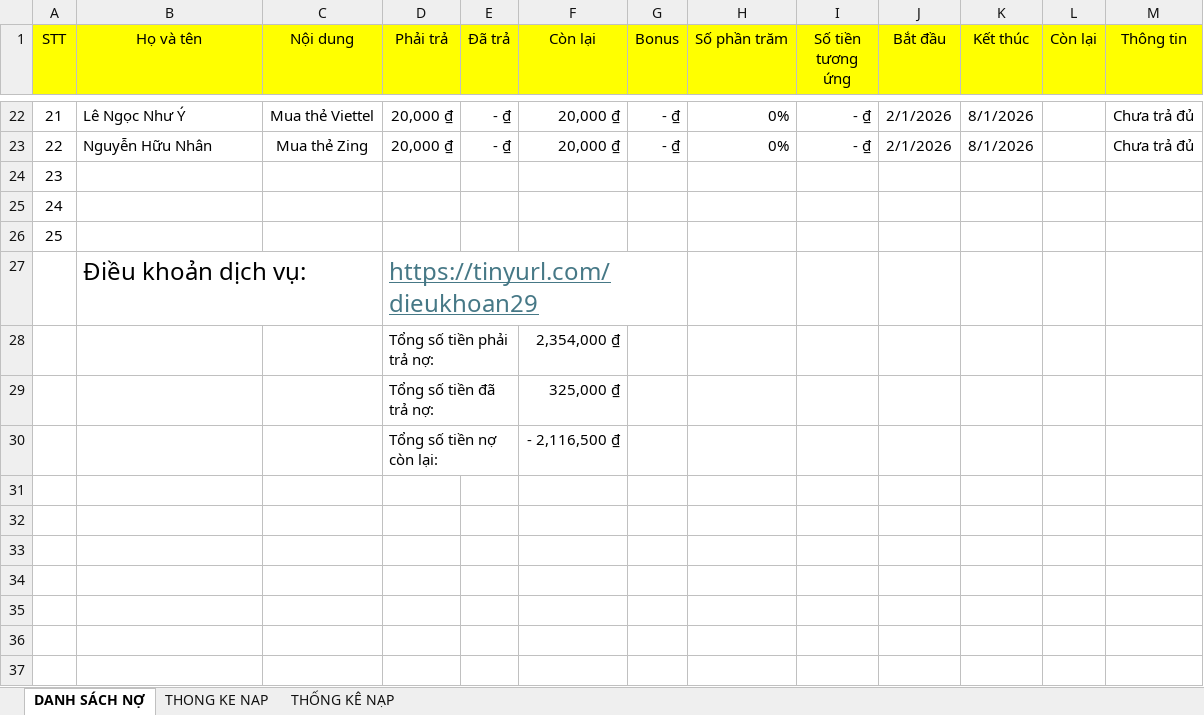
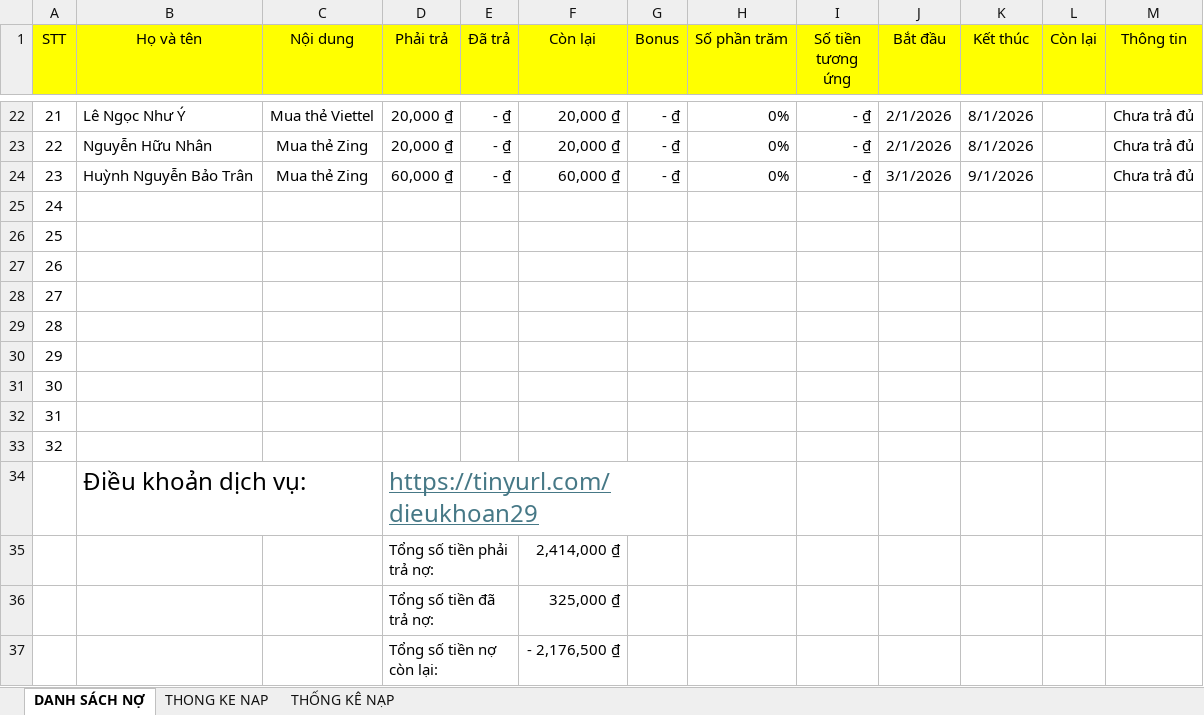
Before and after one commit to minhlong1707/so-no-master, an Excel workbook: solieu.xlsx, sheet DANH SÁCH NỢ, drawn as a sheet; only a part is shown, gaps mark what is left out; values as stored, in another font and other column widths than the file's, no borders; addresses are those after the commit; the diff names each change by its address in the sheet, - before the commit and + after, or states it on an @@ line.

Commit message:
Add files via upload

```diff
--- a/solieu.xlsx (sheet DANH SÁCH NỢ)
+++ b/solieu.xlsx (sheet DANH SÁCH NỢ)
+row 24: 23 | Huỳnh Nguyễn Bảo Trân | Mua thẻ Zing | 60,000 ₫ | - ₫ | 60,000 ₫ | - ₫ | 0% | - ₫ | 3/1/2026 | 9/1/2026 |  | Chưa trả đủ
+row 25: 24
+row 26: 25
+row 27: 26
+row 28: 27
+row 29: 28
+row 30: 29
@@ column A (STT) renumbered between rows 31 and 33 @@
-F35 (Còn lại): 2,354,000 ₫
+F35 (Còn lại): 2,414,000 ₫
-F37 (Còn lại): - 2,116,500 ₫
+F37 (Còn lại): - 2,176,500 ₫
```
Also changed, not shown: sheet THONG KE NAP, formulas that keep their value.
